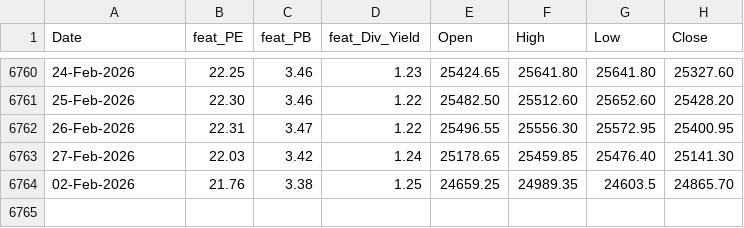
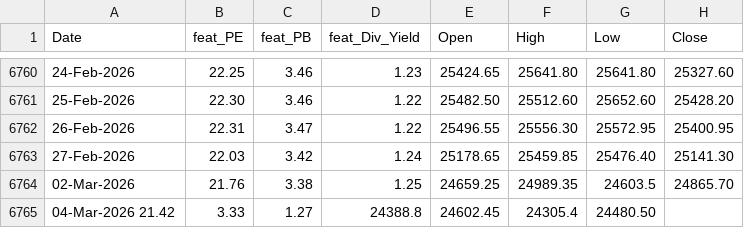
Before and after one commit to anirbanghoshsbi/.github.io, a CSV file: work/ml/data_fundamental.csv, drawn as a sheet; only a part is shown, gaps mark what is left out.

Commit message:
Update data_fundamental.csv

```diff
--- a/work/ml/data_fundamental.csv
+++ b/work/ml/data_fundamental.csv
@@ -6763,2 +6763,3 @@ Date,feat_PE,feat_PB,feat_Div_Yield,Open,High,Low,Close
 27-Feb-2026,22.03,3.42,1.24,25178.65,25459.85,25476.40,25141.30
-02-Feb-2026,21.76,3.38,1.25,24659.25,24989.35,24603.5,24865.70
+02-Mar-2026,21.76,3.38,1.25,24659.25,24989.35,24603.5,24865.70
+04-Mar-2026	21.42,3.33,1.27,24388.8,24602.45,24305.4,24480.50
```
